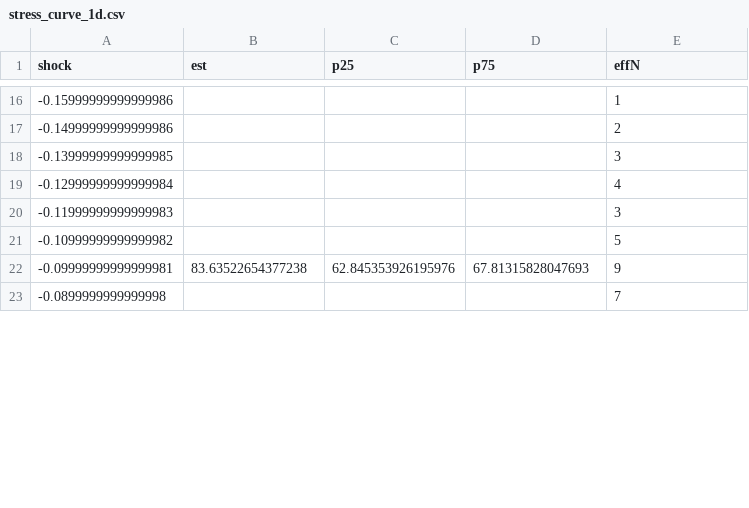
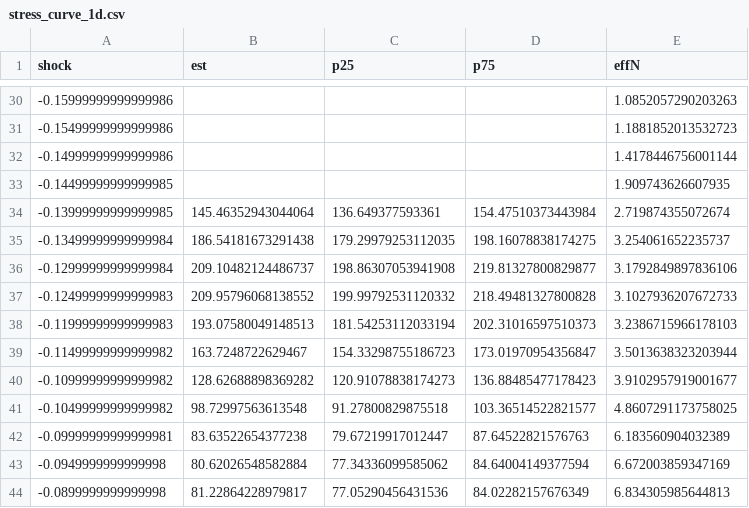
Before and after one commit to Feelinx-crypto/defi-liquidation-risk-visual, a CSV file: data/stress_curve_1d.csv, drawn as a sheet; only a part is shown, gaps mark what is left out; the diff covers the shown part only.

```diff
--- a/data/stress_curve_1d.csv
+++ b/data/stress_curve_1d.csv
@@ -16,8 +30,15 @@ shock,est,p25,p75,effN
--0.15999999999999986,,,,1
--0.14999999999999986,,,,2
--0.13999999999999985,,,,3
--0.12999999999999984,,,,4
--0.11999999999999983,,,,3
--0.10999999999999982,,,,5
--0.09999999999999981,83.63522654377238,62.845353926195976,67.81315828047693,9
--0.0899999999999998,,,,7
+-0.15999999999999986,,,,1.0852057290203263
+-0.15499999999999986,,,,1.1881852013532723
+-0.14999999999999986,,,,1.4178446756001144
+-0.14499999999999985,,,,1.909743626607935
+-0.13999999999999985,145.46352943044064,136.649377593361,154.47510373443984,2.719874355072674
+-0.13499999999999984,186.54181673291438,179.29979253112035,198.16078838174275,3.254061652235737
+-0.12999999999999984,209.10482124486737,198.86307053941908,219.81327800829877,3.1792849897836106
+-0.12499999999999983,209.95796068138552,199.99792531120332,218.49481327800828,3.1027936207672733
+-0.11999999999999983,193.07580049148513,181.54253112033194,202.31016597510373,3.2386715966178103
+-0.11499999999999982,163.7248722629467,154.33298755186723,173.01970954356847,3.5013638323203944
+-0.10999999999999982,128.62688898369282,120.91078838174273,136.88485477178423,3.9102957919001677
+-0.10499999999999982,98.72997563613548,91.27800829875518,103.36514522821577,4.8607291173758025
+-0.09999999999999981,83.63522654377238,79.67219917012447,87.64522821576763,6.183560904032389
+-0.0949999999999998,80.62026548582884,77.34336099585062,84.64004149377594,6.672003859347169
+-0.0899999999999998,81.22864228979817,77.05290456431536,84.02282157676349,6.834305985644813
```
Also changed, not shown: 19 added rows and 26 edited cells elsewhere in this file, data/stress_curve_7d.csv, 24 other files.
